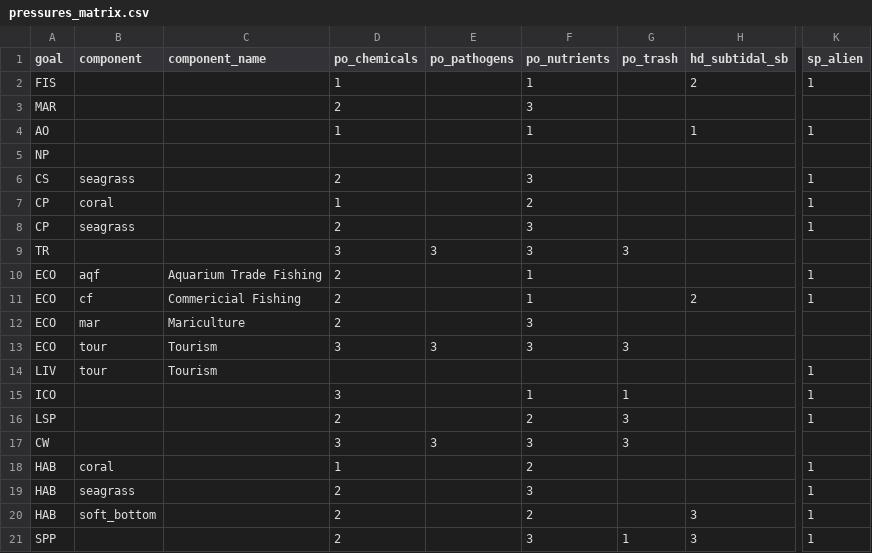
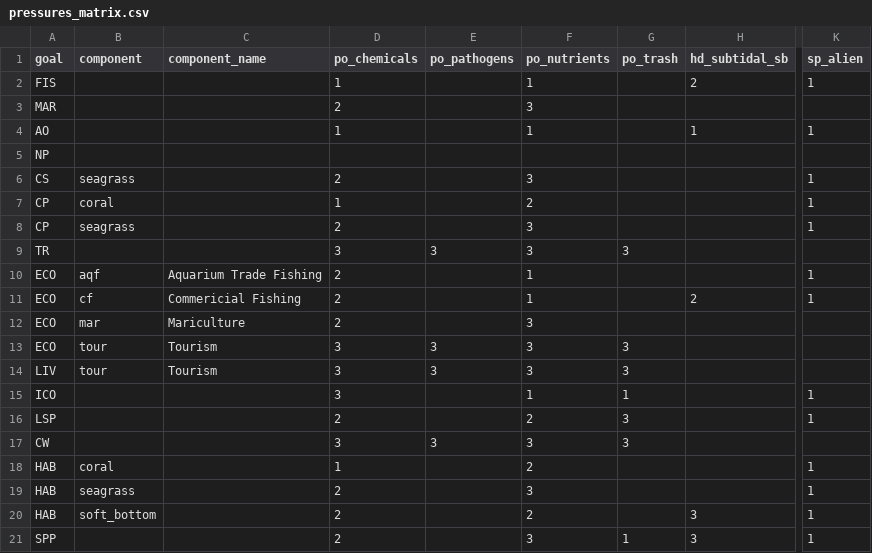
Before and after one commit to OHI-Science/ohi-israel, a CSV file: med2014/conf/pressures_matrix.csv, drawn as a sheet; only a part is shown, gaps mark what is left out; the diff names each change by its address in the sheet, - before the commit and + after, or states it on an @@ line.

Commit message:
Update pressures_matrix.csv

```diff
--- a/med2014/conf/pressures_matrix.csv
+++ b/med2014/conf/pressures_matrix.csv
-D14 (po_chemicals): (empty)
+D14 (po_chemicals): 3
-E14 (po_pathogens): (empty)
+E14 (po_pathogens): 3
-F14 (po_nutrients): (empty)
+F14 (po_nutrients): 3
-G14 (po_trash): (empty)
+G14 (po_trash): 3
-K14 (sp_alien): 1
+K14 (sp_alien): (empty)
```
